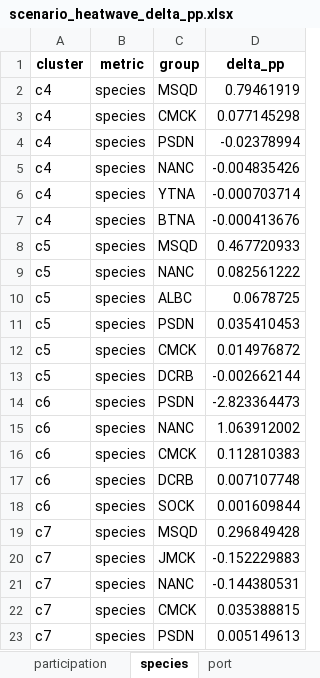
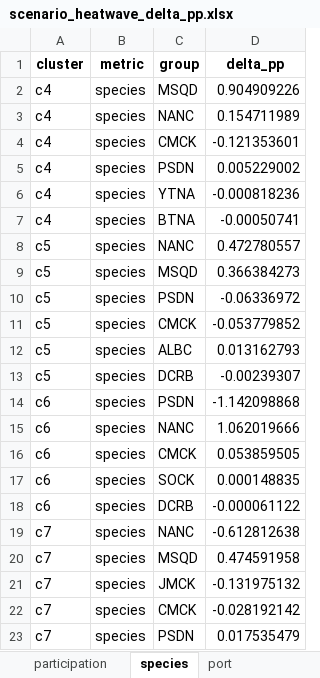
Before and after one commit to futureseas/EconAnalysis, an Excel workbook: Participation/R/output/scenarios/scenario_heatwave_delta_pp.xlsx, sheet species, drawn as a sheet; values as stored, in another font and other column widths than the file's, no borders; removed rows and columns are numbered as before the commit, all else as after; the diff names each change by its address in the sheet, - before the commit and + after, or states it on an @@ line.

```diff
--- a/Participation/R/output/scenarios/scenario_heatwave_delta_pp.xlsx (sheet species)
+++ b/Participation/R/output/scenarios/scenario_heatwave_delta_pp.xlsx (sheet species)
-D2 (delta_pp): 0.79461919
+D2 (delta_pp): 0.904909226
+row 3: c4 | species | NANC | 0.154711989
-D4 (delta_pp): 0.077145298
+D4 (delta_pp): -0.121353601
-D5 (delta_pp): -0.02378994
+D5 (delta_pp): 0.005229002
-row 5: c4 | species | NANC | -0.004835426
-D6 (delta_pp): -0.000703714
+D6 (delta_pp): -0.000818236
-D7 (delta_pp): -0.000413676
+D7 (delta_pp): -0.00050741
-row 8: c5 | species | MSQD | 0.467720933
-D8 (delta_pp): 0.082561222
+D8 (delta_pp): 0.472780557
-C9 (group): ALBC
+C9 (group): MSQD
-D9 (delta_pp): 0.0678725
+D9 (delta_pp): 0.366384273
-D10 (delta_pp): 0.035410453
+D10 (delta_pp): -0.06336972
-D11 (delta_pp): 0.014976872
+D11 (delta_pp): -0.053779852
+row 12: c5 | species | ALBC | 0.013162793
-D13 (delta_pp): -0.002662144
+D13 (delta_pp): -0.00239307
-D14 (delta_pp): -2.823364473
+D14 (delta_pp): -1.142098868
-D15 (delta_pp): 1.063912002
+D15 (delta_pp): 1.062019666
-D16 (delta_pp): 0.112810383
+D16 (delta_pp): 0.053859505
-row 17: c6 | species | DCRB | 0.007107748
-D17 (delta_pp): 0.001609844
+D17 (delta_pp): 0.000148835
+row 18: c6 | species | DCRB | -0.000061122
+row 19: c7 | species | NANC | -0.612812638
-D20 (delta_pp): 0.296849428
+D20 (delta_pp): 0.474591958
-D21 (delta_pp): -0.152229883
+D21 (delta_pp): -0.131975132
-row 21: c7 | species | NANC | -0.144380531
-D22 (delta_pp): 0.035388815
+D22 (delta_pp): -0.028192142
-D23 (delta_pp): 0.005149613
+D23 (delta_pp): 0.017535479
```
Also changed, not shown: sheet alternative, sheet port, sheet participation, 10 other files.
